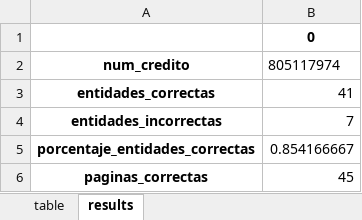
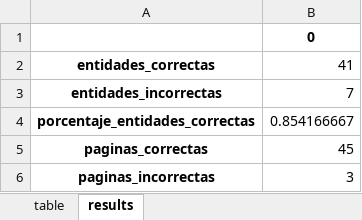
Before and after one commit to jose-milciades/-ia-test, an Excel workbook: app/results/reviewed/805117974.xlsx, sheet results, drawn as a sheet; only a part is shown; the shorter side is filled out with more unchanged rows; values as stored, in another font and other column widths than the file's, no borders; the diff covers the shown part only; the diff names each change by its address in the sheet, - before the commit and + after, or states it on an @@ line.

```diff
--- a/app/results/reviewed/805117974.xlsx (sheet results)
+++ b/app/results/reviewed/805117974.xlsx (sheet results)
-row 2: num_credito | 805117974
```
Also changed, not shown: 1 edited cell elsewhere in this sheet, app/results/reviewed/1113002217.xlsx, 18 other files.
